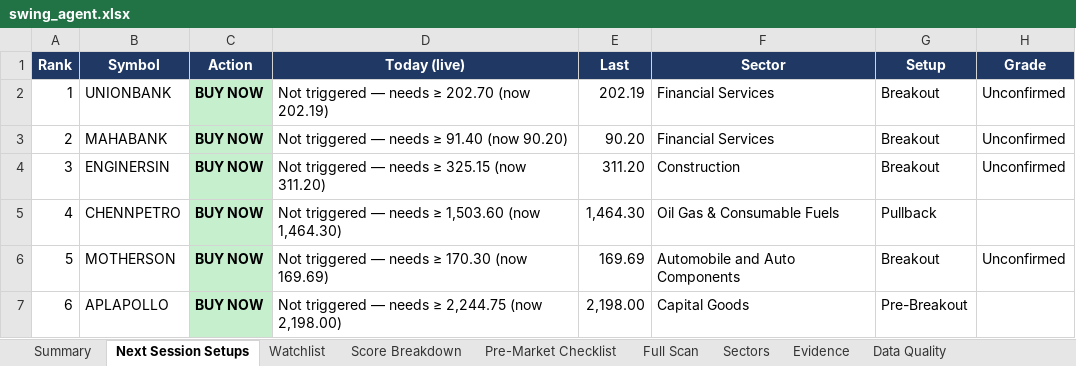
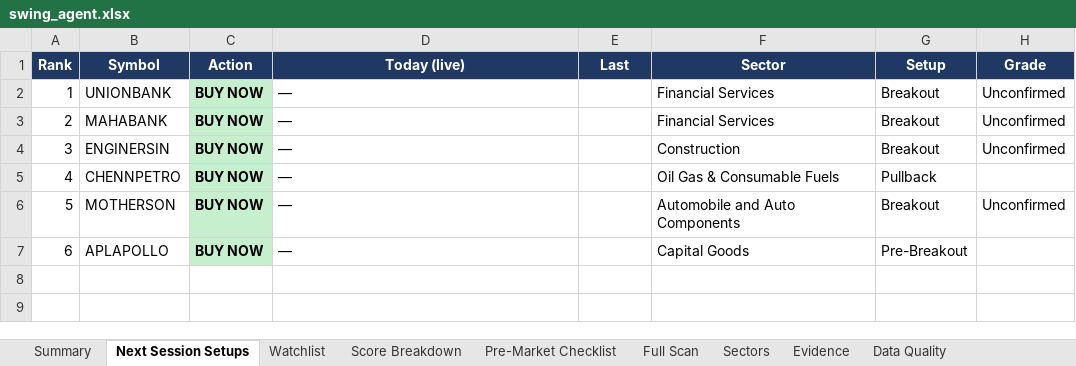
Before and after one commit to KGR1516/srikanth-swing-trade-agent-nifty500, an Excel workbook: data/output/swing_agent.xlsx, sheet Next Session Setups, drawn as a sheet; only a part is shown; values as stored, in another font and other column widths than the file's, no borders; conditional formats not drawn; the diff names each change by its address in the sheet, - before the commit and + after, or states it on an @@ line.

```diff
--- a/data/output/swing_agent.xlsx (sheet Next Session Setups)
+++ b/data/output/swing_agent.xlsx (sheet Next Session Setups)
-D2 (Today (live)): Not triggered — needs ≥ 202.70 (now 202.19)
+D2 (Today (live)): —
-E2 (Last): 202.19
+E2 (Last): (empty)
-D3 (Today (live)): Not triggered — needs ≥ 91.40 (now 90.20)
+D3 (Today (live)): —
-E3 (Last): 90.20
+E3 (Last): (empty)
-D4 (Today (live)): Not triggered — needs ≥ 325.15 (now 311.20)
+D4 (Today (live)): —
-E4 (Last): 311.20
+E4 (Last): (empty)
-D5 (Today (live)): Not triggered — needs ≥ 1,503.60 (now 1,464.30)
+D5 (Today (live)): —
-E5 (Last): 1,464.30
+E5 (Last): (empty)
-D6 (Today (live)): Not triggered — needs ≥ 170.30 (now 169.69)
+D6 (Today (live)): —
-E6 (Last): 169.69
+E6 (Last): (empty)
-D7 (Today (live)): Not triggered — needs ≥ 2,244.75 (now 2,198.00)
+D7 (Today (live)): —
-E7 (Last): 2,198.00
+E7 (Last): (empty)
```
Also changed, not shown: sheet Summary, 4 other files.
